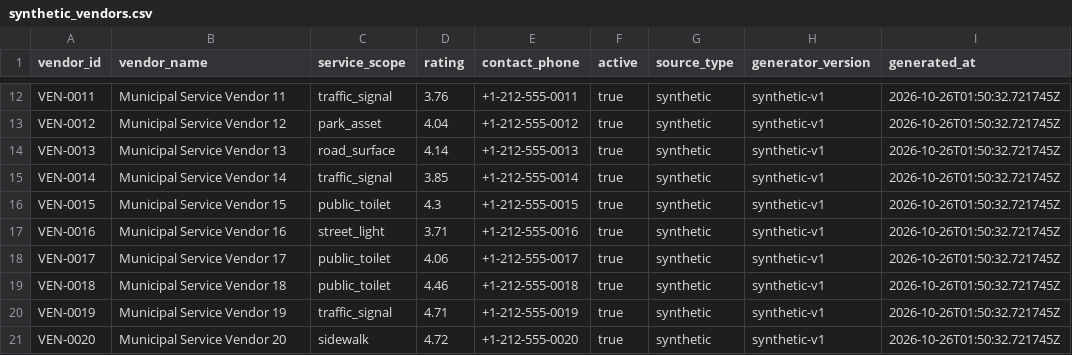
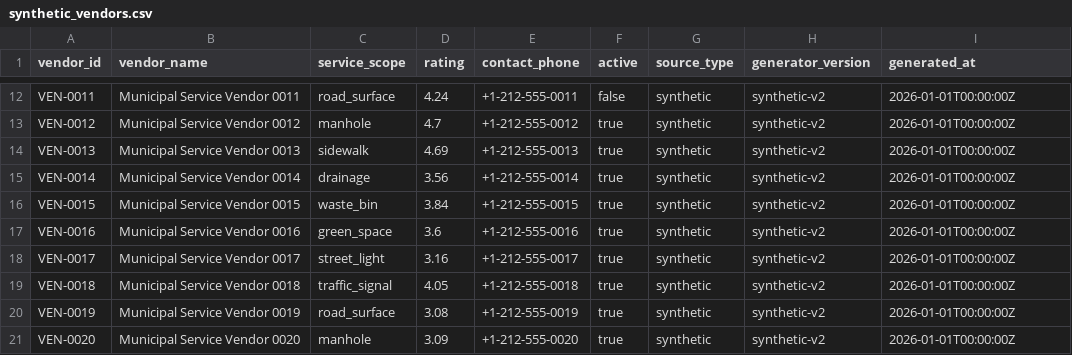
Before and after one commit to aaGlaming/municipal-facility-ops, a CSV file: data/synthetic/synthetic_vendors.csv, drawn as a sheet; only a part is shown, gaps mark what is left out; the diff covers the shown part only; the diff names each change by its address in the sheet, - before the commit and + after, or states it on an @@ line.

```diff
--- a/data/synthetic/synthetic_vendors.csv
+++ b/data/synthetic/synthetic_vendors.csv
-B12 (vendor_name): Municipal Service Vendor 11
+B12 (vendor_name): Municipal Service Vendor 0011
-C12 (service_scope): traffic_signal
+C12 (service_scope): road_surface
-D12 (rating): 3.76
+D12 (rating): 4.24
-F12 (active): true
+F12 (active): false
-H12:H21 (generator_version): synthetic-v1
+H12:H21 (generator_version): synthetic-v2
-I12:I21 (generated_at): 2026-10-26T01:50:32.721745Z
+I12:I21 (generated_at): 2026-01-01T00:00:00Z
-B13 (vendor_name): Municipal Service Vendor 12
+B13 (vendor_name): Municipal Service Vendor 0012
-C13 (service_scope): park_asset
+C13 (service_scope): manhole
-D13 (rating): 4.04
+D13 (rating): 4.7
-B14 (vendor_name): Municipal Service Vendor 13
+B14 (vendor_name): Municipal Service Vendor 0013
-C14 (service_scope): road_surface
+C14 (service_scope): sidewalk
-D14 (rating): 4.14
+D14 (rating): 4.69
-B15 (vendor_name): Municipal Service Vendor 14
+B15 (vendor_name): Municipal Service Vendor 0014
-C15 (service_scope): traffic_signal
+C15 (service_scope): drainage
-D15 (rating): 3.85
+D15 (rating): 3.56
-B16 (vendor_name): Municipal Service Vendor 15
+B16 (vendor_name): Municipal Service Vendor 0015
-C16 (service_scope): public_toilet
+C16 (service_scope): waste_bin
-D16 (rating): 4.3
+D16 (rating): 3.84
-B17 (vendor_name): Municipal Service Vendor 16
+B17 (vendor_name): Municipal Service Vendor 0016
-C17 (service_scope): street_light
+C17 (service_scope): green_space
-D17 (rating): 3.71
+D17 (rating): 3.6
-B18 (vendor_name): Municipal Service Vendor 17
+B18 (vendor_name): Municipal Service Vendor 0017
-C18 (service_scope): public_toilet
+C18 (service_scope): street_light
-D18 (rating): 4.06
+D18 (rating): 3.16
-B19 (vendor_name): Municipal Service Vendor 18
+B19 (vendor_name): Municipal Service Vendor 0018
-C19 (service_scope): public_toilet
+C19 (service_scope): traffic_signal
-D19 (rating): 4.46
+D19 (rating): 4.05
-B20 (vendor_name): Municipal Service Vendor 19
+B20 (vendor_name): Municipal Service Vendor 0019
-C20 (service_scope): traffic_signal
+C20 (service_scope): road_surface
-D20 (rating): 4.71
+D20 (rating): 3.08
-B21 (vendor_name): Municipal Service Vendor 20
+B21 (vendor_name): Municipal Service Vendor 0020
-C21 (service_scope): sidewalk
+C21 (service_scope): manhole
-D21 (rating): 4.72
+D21 (rating): 3.09
```
Also changed, not shown: 149 edited cells elsewhere in this file, data/synthetic/synthetic_facilities.csv, data/synthetic/synthetic_sla_rules.csv, 17 other files.
